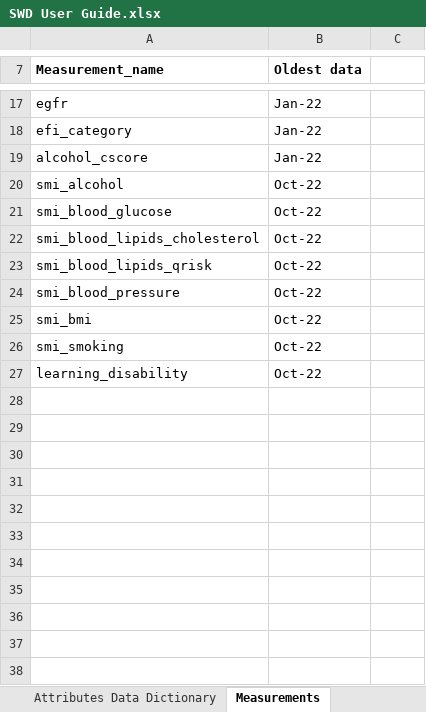
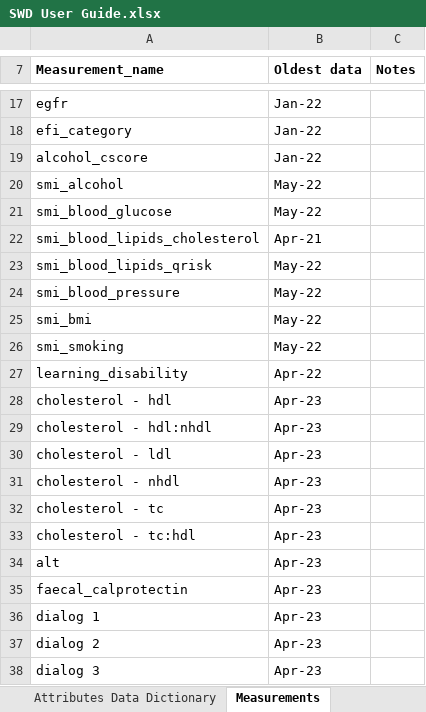
Before and after one commit to BusinessInformationBNSSG/SWD, an Excel workbook: SWD User Guide.xlsx, sheet Measurements, drawn as a sheet; only a part is shown, gaps mark what is left out; values as stored, in another font and other column widths than the file's, no borders; the diff covers the shown part only; the diff names each change by its address in the sheet, - before the commit and + after, or states it on an @@ line.

Commit message:
Add files via upload
updated to note new measurement data item - crp

```diff
--- a/SWD User Guide.xlsx (sheet Measurements)
+++ b/SWD User Guide.xlsx (sheet Measurements)
-C7: (empty)
+C7: Notes
-B20:B21 (Oldest data): Oct-22
+B20:B21 (Oldest data): May-22
-B22 (Oldest data): Oct-22
+B22 (Oldest data): Apr-21
-B23:B26 (Oldest data): Oct-22
+B23:B26 (Oldest data): May-22
-B27 (Oldest data): Oct-22
+B27 (Oldest data): Apr-22
+row 28: cholesterol - hdl | Apr-23
+row 29: cholesterol - hdl:nhdl | Apr-23
+row 30: cholesterol - ldl | Apr-23
+row 31: cholesterol - nhdl | Apr-23
+row 32: cholesterol - tc | Apr-23
+row 33: cholesterol - tc:hdl | Apr-23
+row 34: alt | Apr-23
+row 35: faecal_calprotectin | Apr-23
+row 36: dialog 1 | Apr-23
+row 37: dialog 2 | Apr-23
+row 38: dialog 3 | Apr-23
```
Also changed, not shown: 9 added rows and 1 edited cell elsewhere in this sheet, sheet Data Tables and Fields, sheet Issue Log, sheet Attributes Data Dictionary.
